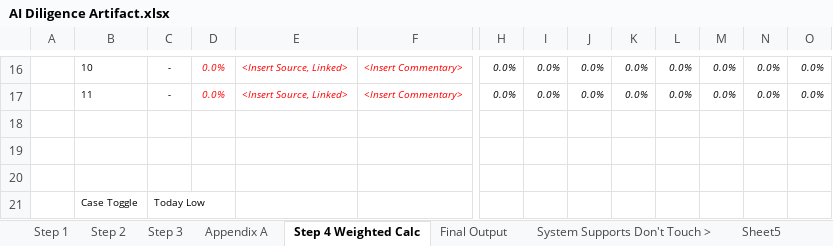
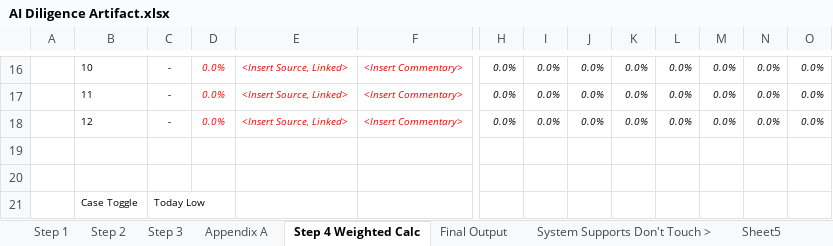
Before and after one commit to vikMahen33/Agentic_Diligence, an Excel workbook: templates/AI Diligence Artifact.xlsx, sheet Step 4 Weighted Calc, drawn as a sheet; only a part is shown, gaps mark what is left out; values as stored, in another font and other column widths than the file's, no borders; rows hold the shown columns only; the diff names each change by its address in the sheet, - before the commit and + after, or states it on an @@ line.

```diff
--- a/templates/AI Diligence Artifact.xlsx (sheet Step 4 Weighted Calc)
+++ b/templates/AI Diligence Artifact.xlsx (sheet Step 4 Weighted Calc)
-row 18: (empty)
+row 18:  | 12 | - | 0.0% | <Insert Source, Linked> | <Insert Commentary> | 0.0% | 0.0% | 0.0% | 0.0% | 0.0% | 0.0% | 0.0% | 0.0%
```
Also changed, not shown: sheet Step 3, sheet Final Output, sheet Step 2, 23 other files.
